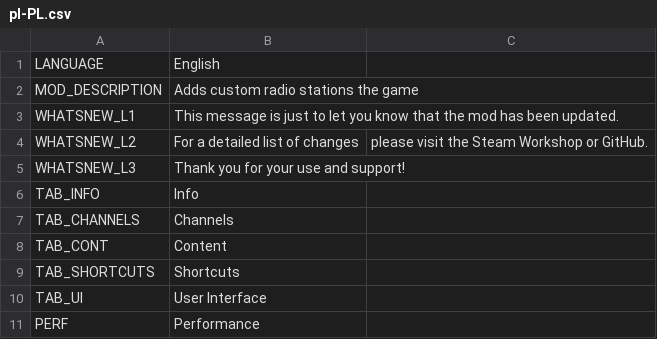
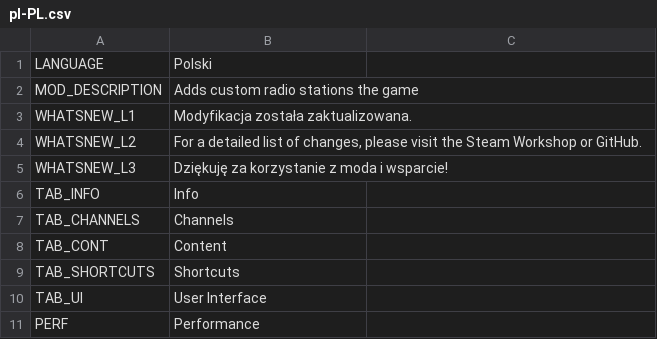
Before and after one commit to will258012/CSLMusicModRevisited, a CSV file: CSLMusicMod/Translations/pl-PL.csv, drawn as a sheet; only a part is shown.

Commit message:
New translations en-en.csv (Polish)

```diff
--- a/CSLMusicMod/Translations/pl-PL.csv
+++ b/CSLMusicMod/Translations/pl-PL.csv
@@ -1,6 +1,6 @@
-"LANGUAGE","English",""
+"LANGUAGE","Polski",""
 "MOD_DESCRIPTION","Adds custom radio stations the game",""
-"WHATSNEW_L1","This message is just to let you know that the mod has been updated.",""
-"WHATSNEW_L2","For a detailed list of changes"," please visit the Steam Workshop or GitHub."
-"WHATSNEW_L3","Thank you for your use and support!",""
+"WHATSNEW_L1","Modyfikacja została zaktualizowana.",""
+"WHATSNEW_L2","For a detailed list of changes, please visit the Steam Workshop or GitHub.",""
+"WHATSNEW_L3","Dziękuję za korzystanie z moda i wsparcie!",""
 "TAB_INFO","Info",""
```
